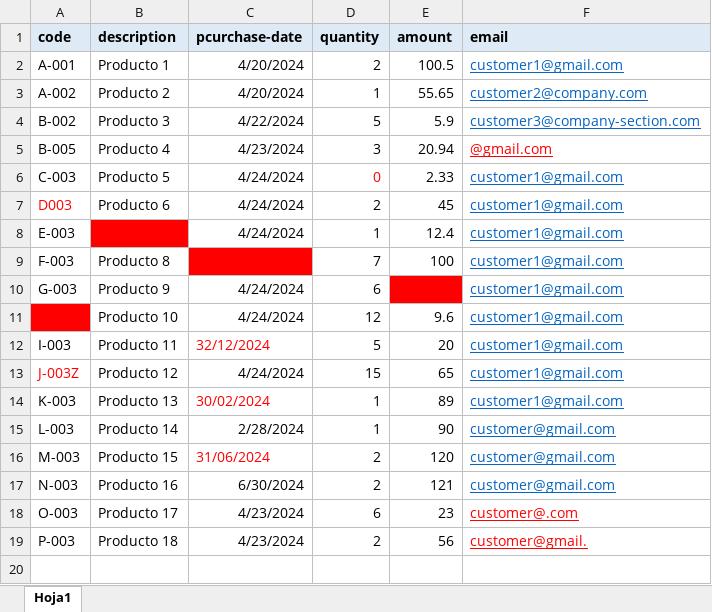
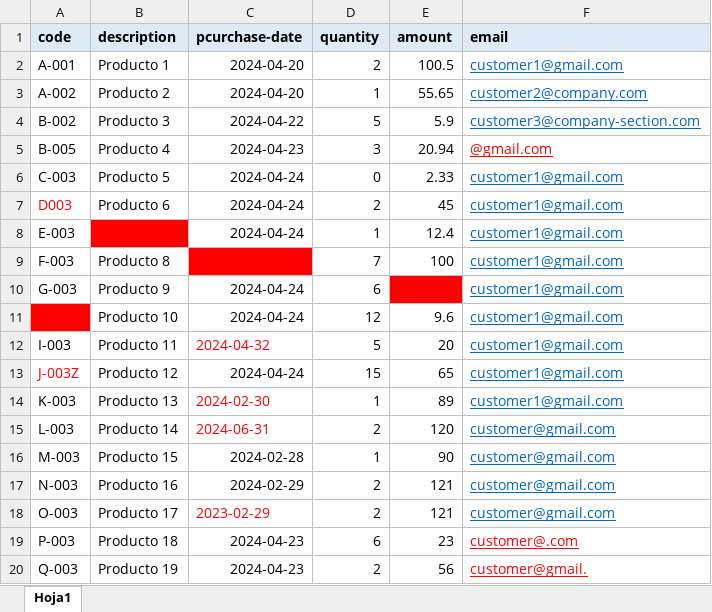
Before and after one commit to mspano-web/regular-expressions-validations, an Excel workbook: expresiones regulares.xlsx, sheet Hoja1, drawn as a sheet; values as stored, in another font and other column widths than the file's, no borders; the diff names each change by its address in the sheet, - before the commit and + after, or states it on an @@ line.

```diff
--- a/expresiones regulares.xlsx (sheet Hoja1)
+++ b/expresiones regulares.xlsx (sheet Hoja1)
-C2:C3 (pcurchase-date): 4/20/2024
+C2:C3 (pcurchase-date): 2024-04-20
-C4 (pcurchase-date): 4/22/2024
+C4 (pcurchase-date): 2024-04-22
-C5 (pcurchase-date): 4/23/2024
+C5 (pcurchase-date): 2024-04-23
-C6:C8 (pcurchase-date): 4/24/2024
+C6:C8 (pcurchase-date): 2024-04-24
-D6 text colour: #FF0000
+D6 text colour: black
-C10:C11 (pcurchase-date): 4/24/2024
+C10:C11 (pcurchase-date): 2024-04-24
-C12 (pcurchase-date): 32/12/2024
+C12 (pcurchase-date): 2024-04-32
-C13 (pcurchase-date): 4/24/2024
+C13 (pcurchase-date): 2024-04-24
-C14 (pcurchase-date): 30/02/2024
+C14 (pcurchase-date): 2024-02-30
-C15 (pcurchase-date): 2/28/2024
+C15 (pcurchase-date): 2024-06-31
-C15 text colour: black
+C15 text colour: #FF0000
-D15 (quantity): 1
+D15 (quantity): 2
-E15 (amount): 90
+E15 (amount): 120
-C16 (pcurchase-date): 31/06/2024
+C16 (pcurchase-date): 2024-02-28
-C16 text colour: #FF0000
+C16 text colour: black
-D16 (quantity): 2
+D16 (quantity): 1
-E16 (amount): 120
+E16 (amount): 90
-C17 (pcurchase-date): 6/30/2024
+C17 (pcurchase-date): 2024-02-29
-C18 (pcurchase-date): 4/23/2024
+C18 (pcurchase-date): 2023-02-29
-C18 text colour: black
+C18 text colour: #FF0000
-D18 (quantity): 6
+D18 (quantity): 2
-E18 (amount): 23
+E18 (amount): 121
-F18 (email): customer@.com
+F18 (email): customer@gmail.com
-F18 text colour: #FF0000
+F18 text colour: #0563C1
-C19 (pcurchase-date): 4/23/2024
+C19 (pcurchase-date): 2024-04-23
-D19 (quantity): 2
+D19 (quantity): 6
-E19 (amount): 56
+E19 (amount): 23
-F19 (email): customer@gmail.
+F19 (email): customer@.com
+row 20: Q-003 | Producto 19 | 2024-04-23 | 2 | 56 | customer@gmail.
```
Also changed, not shown: 2 other files.
